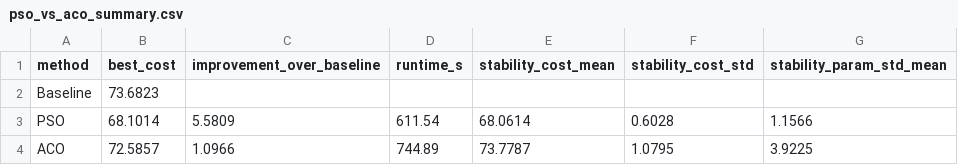
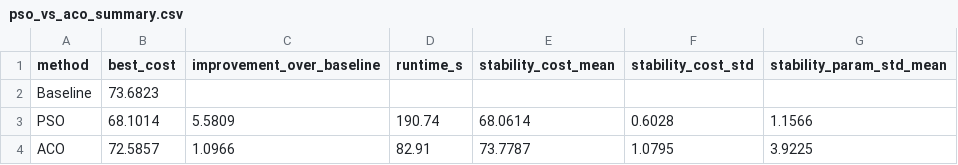
Before and after one commit to IlyaJahed2004/smart-traffic-light-controller, a CSV file: results/tables/pso_vs_aco_summary.csv, drawn as a sheet.

```diff
--- a/results/tables/pso_vs_aco_summary.csv
+++ b/results/tables/pso_vs_aco_summary.csv
@@ -2,3 +2,3 @@ method,best_cost,improvement_over_baseline,runtime_s,stability_cost_mean,stabili
 Baseline,73.6823,,,,,
-PSO,68.1014,5.5809,611.54,68.0614,0.6028,1.1566
-ACO,72.5857,1.0966,744.89,73.7787,1.0795,3.9225
+PSO,68.1014,5.5809,190.74,68.0614,0.6028,1.1566
+ACO,72.5857,1.0966,82.91,73.7787,1.0795,3.9225
```
Also changed, not shown: results/tables/pso_vs_aco_per_scenario_metrics.csv, 11 other files.
